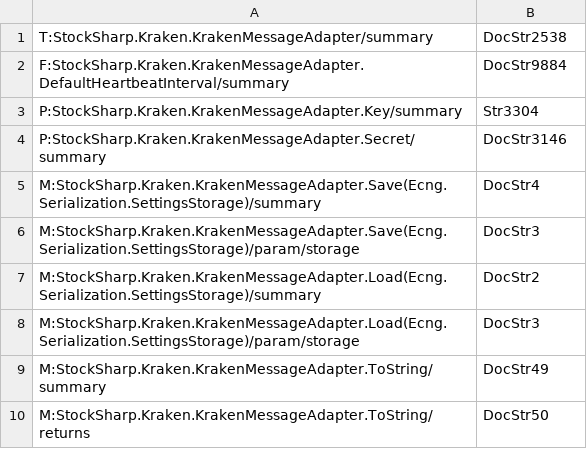
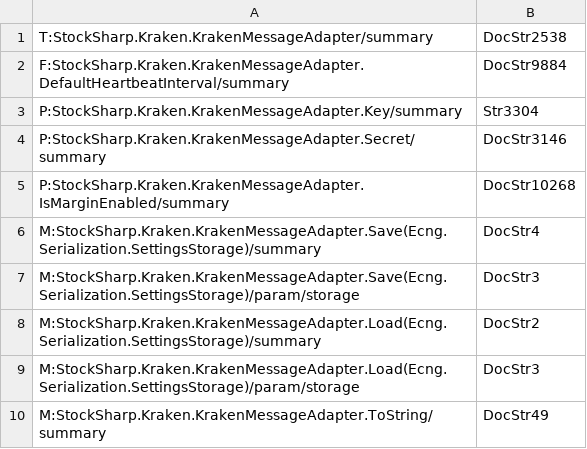
Before and after one commit to StockSharp/StockSharp, a CSV file: Localization/XmlComments/StockSharp.Kraken.csv, drawn as a sheet; only a part is shown; the shorter side is filled out with more unchanged rows; the diff names each change by its address in the sheet, - before the commit and + after, or states it on an @@ line.

Commit message:
KrakenMessageAdapter.IsMarginEnabled

```diff
--- a/Localization/XmlComments/StockSharp.Kraken.csv
+++ b/Localization/XmlComments/StockSharp.Kraken.csv
+row 5: P:StockSharp.Kraken.KrakenMessageAdapter.IsMarginEnabled/summary | DocStr10268
```
Also changed, not shown: 3 other files.
